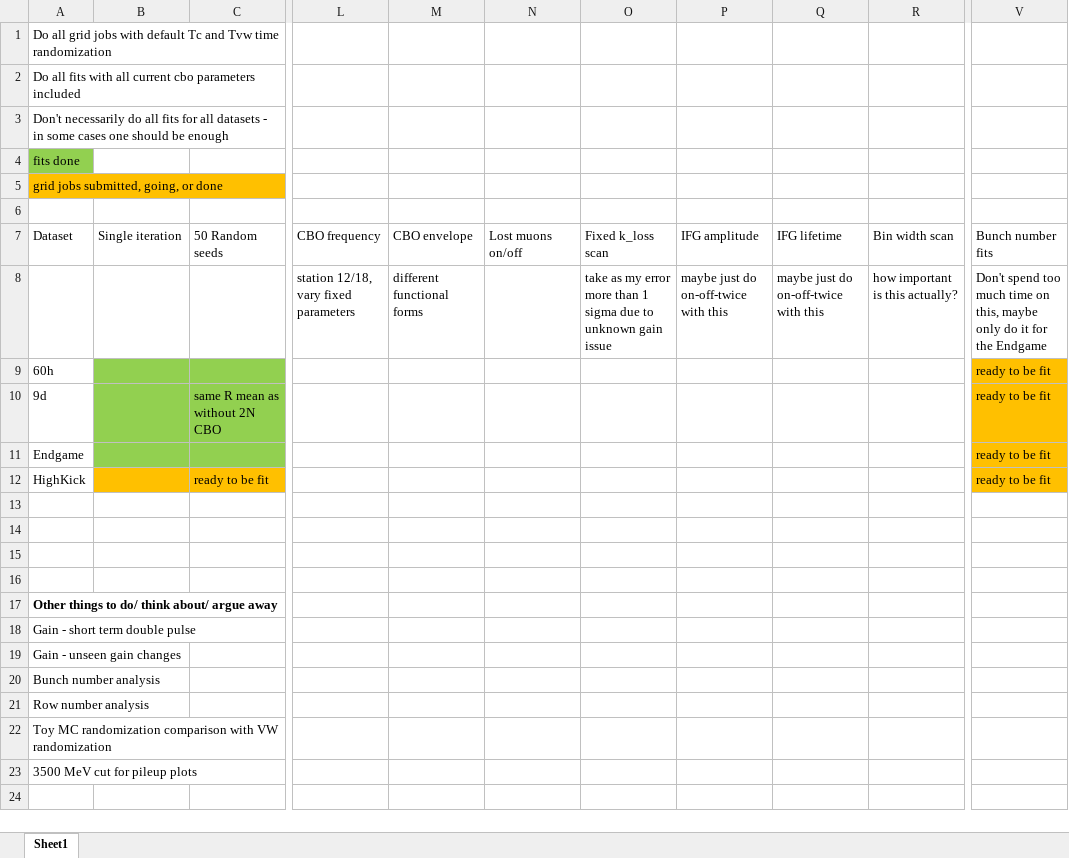
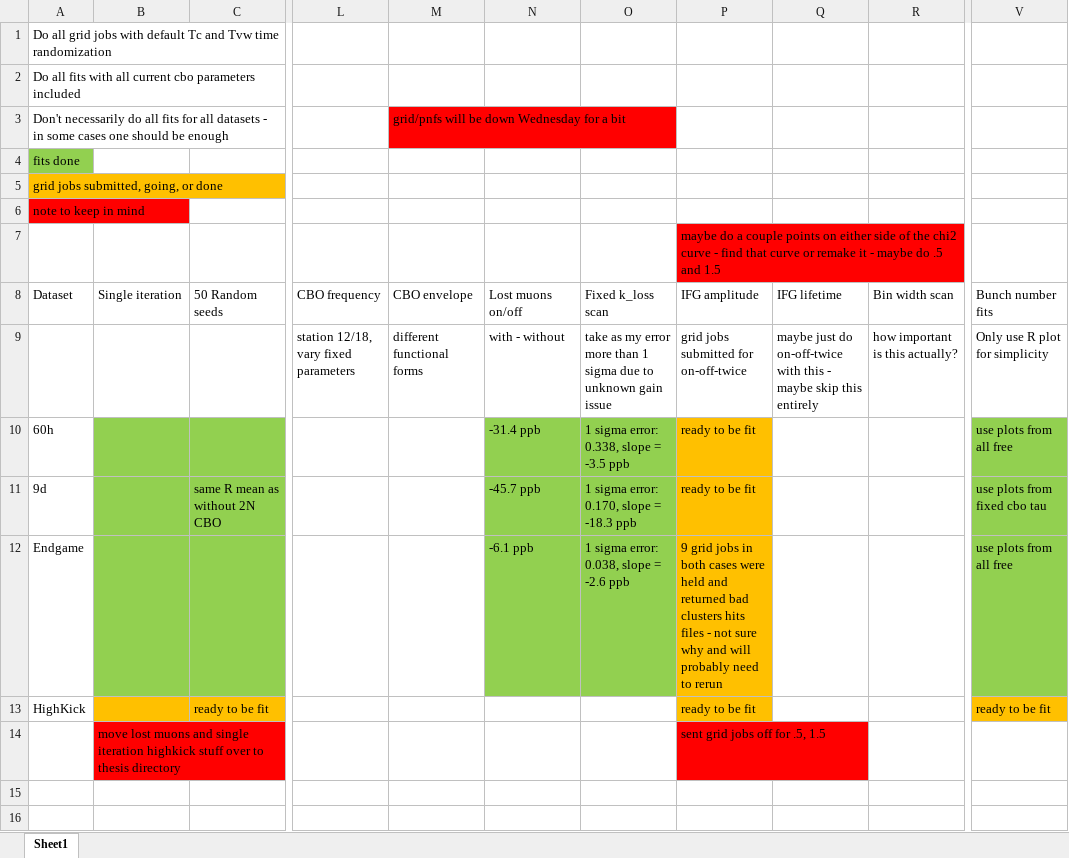
Before and after one commit to nkinnaird/Dissertation, an Excel workbook: OtherMaterials/DatasetFitsWorkbook.xlsx, sheet Sheet1, drawn as a sheet; only a part is shown, gaps mark what is left out; the shorter side is filled out with more unchanged rows; values as stored, in another font and other column widths than the file's, no borders; addresses are those after the commit; rows hold the shown columns only; the diff names each change by its address in the sheet, - before the commit and + after, or states it on an @@ line.

Commit message:
Updates to fit workbook and added high kick tracker model figures.

```diff
--- a/OtherMaterials/DatasetFitsWorkbook.xlsx (sheet Sheet1)
+++ b/OtherMaterials/DatasetFitsWorkbook.xlsx (sheet Sheet1)
-M3: (empty)
+M3: grid/pnfs will be down Wednesday for a bit
-M3 fill: none
+M3 fill: #FF0000
-A6: (empty)
+A6: note to keep in mind
-A6 fill: none
+A6 fill: #FF0000
+row 7:  |  |  |  |  |  |  | maybe do a couple points on either side of the chi2 curve - find that curve or remake it - maybe do .5 and 1.5
-N9: (empty)
+N9: with - without
-P9: maybe just do on-off-twice with this
+P9: grid jobs submitted for on-off-twice
-Q9: …with this
+Q9: …with this - maybe skip this entirely
-V9: Don't spend too much time on this, maybe only do it for the Endgame
+V9: Only use R plot for simplicity
-N10: (empty)
+N10: -31.4 ppb
-N10:O12 fill: none
+N10:O12 fill: #92D050
-O10: (empty)
+O10: 1 sigma error: 0.338, slope = -3.5 ppb
-P10:P11: (empty)
+P10:P11: ready to be fit
-P10:P13 fill: none
+P10:P13 fill: #FFC000
-V10: ready to be fit
+V10: use plots from all free
-V10:V12 fill: #FFC000
+V10:V12 fill: #92D050
-N11: (empty)
+N11: -45.7 ppb
-O11: (empty)
+O11: 1 sigma error: 0.170, slope = -18.3 ppb
-V11: ready to be fit
+V11: use plots from fixed cbo tau
-N12: (empty)
+N12: -6.1 ppb
-O12: (empty)
+O12: 1 sigma error: 0.038, slope = -2.6 ppb
-P12: (empty)
+P12: 9 grid jobs in both cases were held and returned bad clusters hits files - not sure why and will probably need to rerun
-V12: ready to be fit
+V12: use plots from all free
-P13: (empty)
+P13: ready to be fit
-row 14: (empty)
+row 14:  | move lost muons and single iteration highkick stuff over to thesis directory |  |  |  |  |  | sent grid jobs off for .5, 1.5
-B14 fill: none
+B14 fill: #FF0000
-P14 fill: none
+P14 fill: #FF0000
```
Also changed, not shown: 2 other files.
